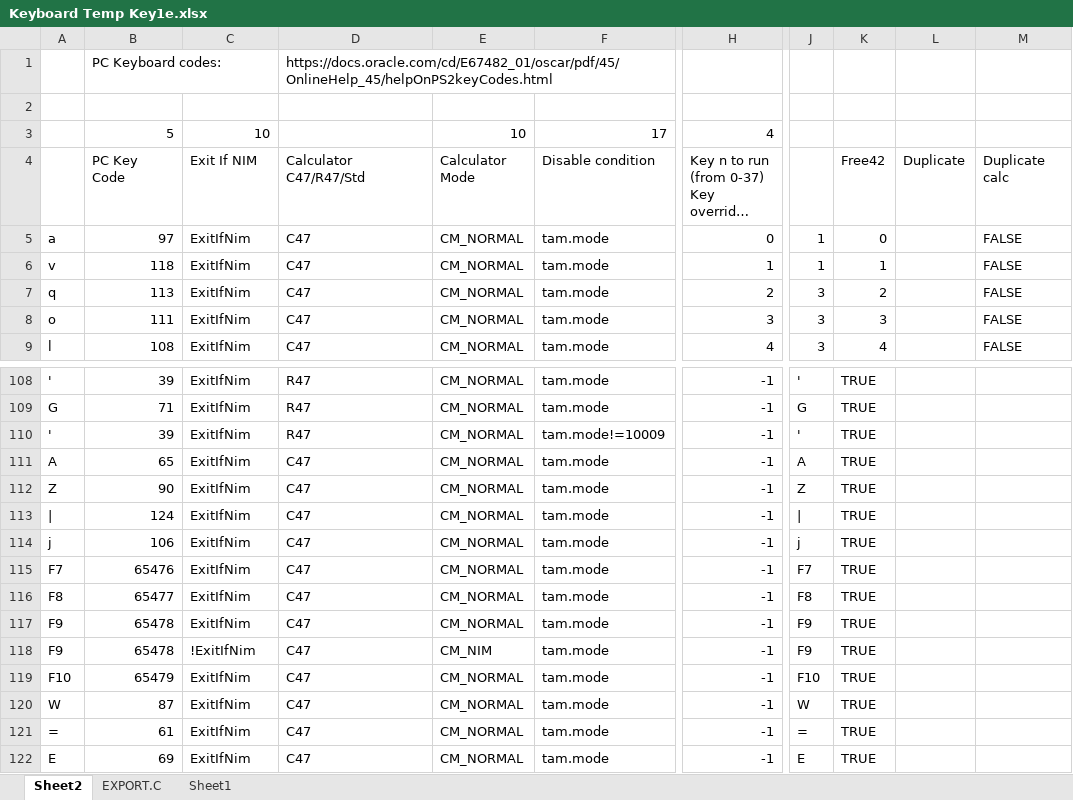
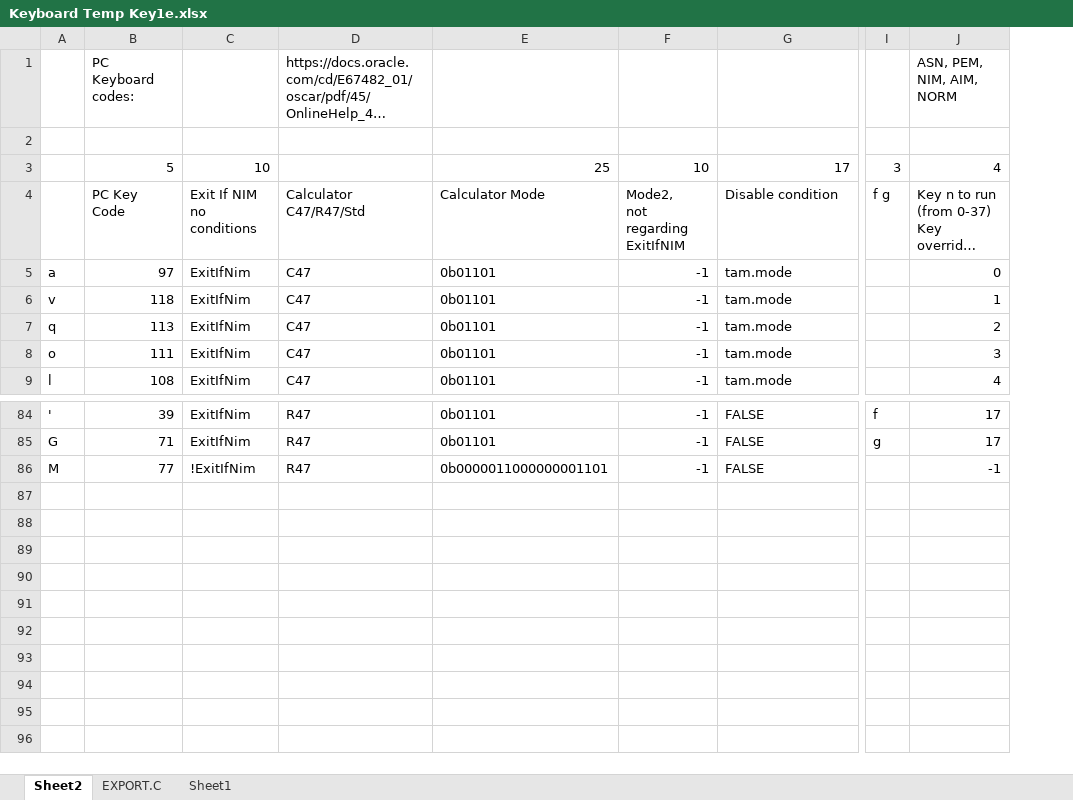
Before and after one commit to ppigazzini/z47, an Excel workbook: src/index spreadsheet/Keyboard Temp Key1e.xlsx, sheet Sheet2, drawn as a sheet; only a part is shown, gaps mark what is left out; long unchanged cells end in …; values as stored, in another font and other column widths than the file's, no cell formats; conditional formats not drawn; removed rows and columns are numbered as before the commit, all else as after; rows hold the shown columns only; ↵ is a line break in a cell; the diff covers the shown part only; the diff names each change by its address in the sheet, - before the commit and + after, or states it on an @@ line.

Commit message:
Step 7 Add shortcuts; redo mode allowances; make PEM work.

```diff
--- a/src/index spreadsheet/Keyboard Temp Key1e.xlsx (sheet Sheet2)
+++ b/src/index spreadsheet/Keyboard Temp Key1e.xlsx (sheet Sheet2)
-column E, rows 3-9: 10 | Calculator Mode | CM_NORMAL | CM_NORMAL | CM_NORMAL | CM_NORMAL | CM_NORMAL; rows 108-109: CM_NORMAL | CM_NORMAL
+column E, rows 3-9: 25 | Calculator Mode | 0b01101 | 0b01101 | 0b01101 | 0b01101 | 0b01101; rows 84-85: 0b01101 | 0b01101
+column F, rows 3-9: 10 | Mode2, ↵ not regarding ExitIfNIM | -1 | -1 | -1 | -1 | -1; rows 84-85: -1 | -1
+column I, rows 3-4: 3 | f g; rows 84-85: f | g
-column J, rows 5-9: 1 | 1 | 3 | 3 | 3; rows 108-109: ' | G
-column K, rows 4-9: Free42 | 0 | 1 | 2 | 3 | 4; rows 108-109: TRUE | TRUE
-column L, row 4: Duplicate
-column M, rows 4-9: Duplicate calc | FALSE | FALSE | FALSE | FALSE | FALSE
-J1: (empty)
+J1: ASN, PEM, NIM, AIM, NORM
-C4: Exit If NIM
+C4: Exit If NIM ↵ no conditions
-G84:G85: tam.mode
+G84:G85: FALSE
-J84:J85: -1
+J84:J85: 17
-row 110: ' | 39 | ExitIfNim | R47 | CM_NORMAL | tam.mode!=10009 | -1 | ' | TRUE
-row 111: A | 65 | ExitIfNim | C47 | CM_NORMAL | tam.mode | -1 | A | TRUE
-row 112: Z | 90 | ExitIfNim | C47 | CM_NORMAL | tam.mode | -1 | Z | TRUE
-row 113: | | 124 | ExitIfNim | C47 | CM_NORMAL | tam.mode | -1 | | | TRUE
-row 114: j | 106 | ExitIfNim | C47 | CM_NORMAL | tam.mode | -1 | j | TRUE
-row 115: F7 | 65476 | ExitIfNim | C47 | CM_NORMAL | tam.mode | -1 | F7 | TRUE
-row 116: F8 | 65477 | ExitIfNim | C47 | CM_NORMAL | tam.mode | -1 | F8 | TRUE
-row 117: F9 | 65478 | ExitIfNim | C47 | CM_NORMAL | tam.mode | -1 | F9 | TRUE
-row 118: F9 | 65478 | !ExitIfNim | C47 | CM_NIM | tam.mode | -1 | F9 | TRUE
-row 119: F10 | 65479 | ExitIfNim | C47 | CM_NORMAL | tam.mode | -1 | F10 | TRUE
-row 120: W | 87 | ExitIfNim | C47 | CM_NORMAL | tam.mode | -1 | W | TRUE
-row 121: = | 61 | ExitIfNim | C47 | CM_NORMAL | tam.mode | -1 | = | TRUE
-row 122: E | 69 | ExitIfNim | C47 | CM_NORMAL | tam.mode | -1 | E | TRUE
+row 86: M | 77 | !ExitIfNim | R47 | 0b0000011000000001101 | -1 | FALSE |  | -1
```
Also changed, not shown: 2 added rows, 26 removed rows and 70 edited cells elsewhere in this sheet, sheet EXPORT.C, cell formats, formulas that keep their value, 1 other file.
